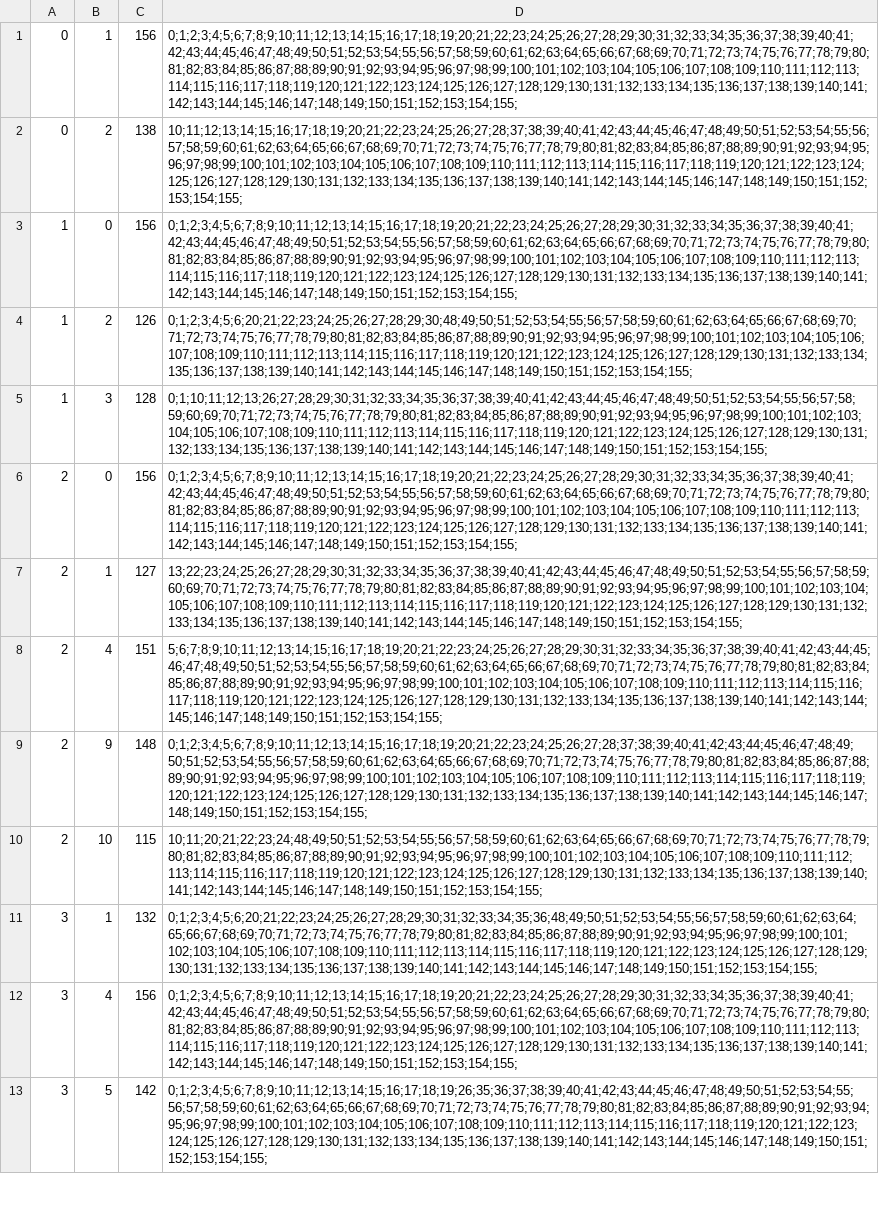
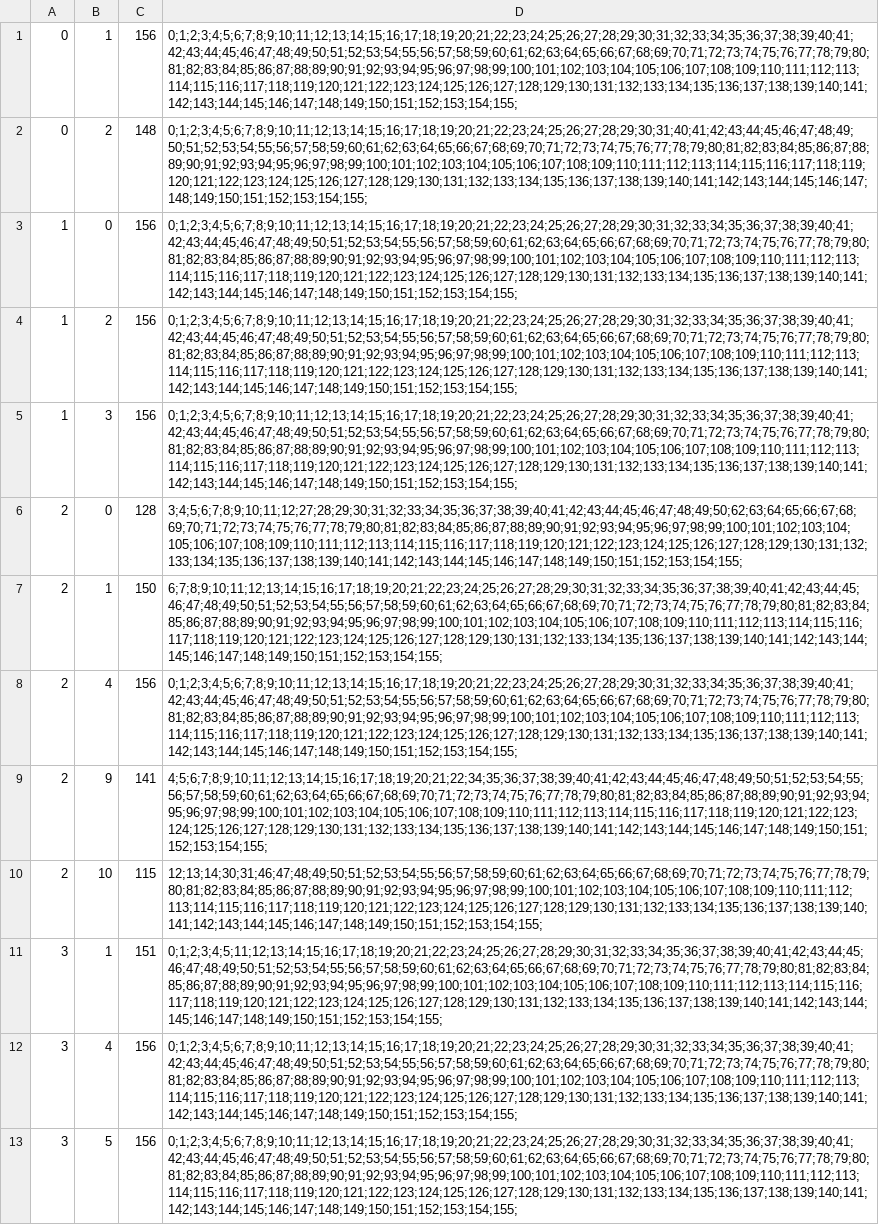
Before and after one commit to leilaff89/ONS2025, a CSV file: ONS/simulations2/PT0.csv, drawn as a sheet; only a part is shown; the diff covers the shown part only; the diff names each change by its address in the sheet, - before the commit and + after, or states it on an @@ line.

```diff
--- a/ONS/simulations2/PT0.csv
+++ b/ONS/simulations2/PT0.csv
-C2: 138
+C2: 148
-D2: 10;11;12;13;14;15;16;17;18;19;20;21;22;23;24;25;26;27;28;37;38;39;40;41;42;43;44;45;46;47;48;49;50;51;52;53;54;55;56;57;58;59;60;61;62;63;64;65;66;67;68;69;70;71;72;73;74;75;76;77;78;79;80;81;82;83;84;85;86;87;88;89;90;91;92;93;94;95;96;97;98;99;100;101;102;103;104;105;106;107;108;109;110;111;112;113;114;115;116;117;118;119;120;121;122;123;124;125;126;127;128;129;130;131;132;133;134;135;136;137;138;139;140;141;142;143;144;145;146;147;148;149;150;151;152;153;154;155;
+D2: 0;1;2;3;4;5;6;7;8;9;10;11;12;13;14;15;16;17;18;19;20;21;22;23;24;25;26;27;28;29;30;31;40;41;42;43;44;45;46;47;48;49;50;51;52;53;54;55;56;57;58;59;60;61;62;63;64;65;66;67;68;69;70;71;72;73;74;75;76;77;78;79;80;81;82;83;84;85;86;87;88;89;90;91;92;93;94;95;96;97;98;99;100;101;102;103;104;105;106;107;108;109;110;111;112;113;114;115;116;117;118;119;120;121;122;123;124;125;126;127;128;129;130;131;132;133;134;135;136;137;138;139;140;141;142;143;144;145;146;147;148;149;150;151;152;153;154;155;
-C4: 126
+C4: 156
-D4: 0;1;2;3;4;5;6;20;21;22;23;24;25;26;27;28;29;30;48;49;50;51;52;53;54;55;56;57;58;59;60;61;62;63;64;65;66;67;68;69;70;71;72;73;74;75;76;77;78;79;80;81;82;83;84;85;86;87;88;89;90;91;92;93;94;95;96;97;98;99;100;101;102;103;104;105;106;107;108;109;110;111;112;113;114;115;116;117;118;119;120;121;122;123;124;125;126;127;128;129;130;131;132;133;134;135;136;137;138;139;140;141;142;143;144;145;146;147;148;149;150;151;152;153;154;155;
+D4: 0;1;2;3;4;5;6;7;8;9;10;11;12;13;14;15;16;17;18;19;20;21;22;23;24;25;26;27;28;29;30;31;32;33;34;35;36;37;38;39;40;41;42;43;44;45;46;47;48;49;50;51;52;53;54;55;56;57;58;59;60;61;62;63;64;65;66;67;68;69;70;71;72;73;74;75;76;77;78;79;80;81;82;83;84;85;86;87;88;89;90;91;92;93;94;95;96;97;98;99;100;101;102;103;104;105;106;107;108;109;110;111;112;113;114;115;116;117;118;119;120;121;122;123;124;125;126;127;128;129;130;131;132;133;134;135;136;137;138;139;140;141;142;143;144;145;146;147;148;149;150;151;152;153;154;155;
-C5: 128
+C5: 156
-D5: 0;1;10;11;12;13;26;27;28;29;30;31;32;33;34;35;36;37;38;39;40;41;42;43;44;45;46;47;48;49;50;51;52;53;54;55;56;57;58;59;60;69;70;71;72;73;74;75;76;77;78;79;80;81;82;83;84;85;86;87;88;89;90;91;92;93;94;95;96;97;98;99;100;101;102;103;104;105;106;107;108;109;110;111;112;113;114;115;116;117;118;119;120;121;122;123;124;125;126;127;128;129;130;131;132;133;134;135;136;137;138;139;140;141;142;143;144;145;146;147;148;149;150;151;152;153;154;155;
+D5: 0;1;2;3;4;5;6;7;8;9;10;11;12;13;14;15;16;17;18;19;20;21;22;23;24;25;26;27;28;29;30;31;32;33;34;35;36;37;38;39;40;41;42;43;44;45;46;47;48;49;50;51;52;53;54;55;56;57;58;59;60;61;62;63;64;65;66;67;68;69;70;71;72;73;74;75;76;77;78;79;80;81;82;83;84;85;86;87;88;89;90;91;92;93;94;95;96;97;98;99;100;101;102;103;104;105;106;107;108;109;110;111;112;113;114;115;116;117;118;119;120;121;122;123;124;125;126;127;128;129;130;131;132;133;134;135;136;137;138;139;140;141;142;143;144;145;146;147;148;149;150;151;152;153;154;155;
-C6: 156
+C6: 128
-D6: 0;1;2;3;4;5;6;7;8;9;10;11;12;13;14;15;16;17;18;19;20;21;22;23;24;25;26;27;28;29;30;31;32;33;34;35;36;37;38;39;40;41;42;43;44;45;46;47;48;49;50;51;52;53;54;55;56;57;58;59;60;61;62;63;64;65;66;67;68;69;70;71;72;73;74;75;76;77;78;79;80;81;82;83;84;85;86;87;88;89;90;91;92;93;94;95;96;97;98;99;100;101;102;103;104;105;106;107;108;109;110;111;112;113;114;115;116;117;118;119;120;121;122;123;124;125;126;127;128;129;130;131;132;133;134;135;136;137;138;139;140;141;142;143;144;145;146;147;148;149;150;151;152;153;154;155;
+D6: 3;4;5;6;7;8;9;10;11;12;27;28;29;30;31;32;33;34;35;36;37;38;39;40;41;42;43;44;45;46;47;48;49;50;62;63;64;65;66;67;68;69;70;71;72;73;74;75;76;77;78;79;80;81;82;83;84;85;86;87;88;89;90;91;92;93;94;95;96;97;98;99;100;101;102;103;104;105;106;107;108;109;110;111;112;113;114;115;116;117;118;119;120;121;122;123;124;125;126;127;128;129;130;131;132;133;134;135;136;137;138;139;140;141;142;143;144;145;146;147;148;149;150;151;152;153;154;155;
-C7: 127
+C7: 150
-D7: 13;22;23;24;25;26;27;28;29;30;31;32;33;34;35;36;37;38;39;40;41;42;43;44;45;46;47;48;49;50;51;52;53;54;55;56;57;58;59;60;69;70;71;72;73;74;75;76;77;78;79;80;81;82;83;84;85;86;87;88;89;90;91;92;93;94;95;96;97;98;99;100;101;102;103;104;105;106;107;108;109;110;111;112;113;114;115;116;117;118;119;120;121;122;123;124;125;126;127;128;129;130;131;132;133;134;135;136;137;138;139;140;141;142;143;144;145;146;147;148;149;150;151;152;153;154;155;
+D7: 6;7;8;9;10;11;12;13;14;15;16;17;18;19;20;21;22;23;24;25;26;27;28;29;30;31;32;33;34;35;36;37;38;39;40;41;42;43;44;45;46;47;48;49;50;51;52;53;54;55;56;57;58;59;60;61;62;63;64;65;66;67;68;69;70;71;72;73;74;75;76;77;78;79;80;81;82;83;84;85;86;87;88;89;90;91;92;93;94;95;96;97;98;99;100;101;102;103;104;105;106;107;108;109;110;111;112;113;114;115;116;117;118;119;120;121;122;123;124;125;126;127;128;129;130;131;132;133;134;135;136;137;138;139;140;141;142;143;144;145;146;147;148;149;150;151;152;153;154;155;
-C8: 151
+C8: 156
-D8: 5;6;7;8;9;10;11;12;13;14;15;16;17;18;19;20;21;22;23;24;25;26;27;28;29;30;31;32;33;34;35;36;37;38;39;40;41;42;43;44;45;46;47;48;49;50;51;52;53;54;55;56;57;58;59;60;61;62;63;64;65;66;67;68;69;70;71;72;73;74;75;76;77;78;79;80;81;82;83;84;85;86;87;88;89;90;91;92;93;94;95;96;97;98;99;100;101;102;103;104;105;106;107;108;109;110;111;112;113;114;115;116;117;118;119;120;121;122;123;124;125;126;127;128;129;130;131;132;133;134;135;136;137;138;139;140;141;142;143;144;145;146;147;148;149;150;151;152;153;154;155;
+D8: 0;1;2;3;4;5;6;7;8;9;10;11;12;13;14;15;16;17;18;19;20;21;22;23;24;25;26;27;28;29;30;31;32;33;34;35;36;37;38;39;40;41;42;43;44;45;46;47;48;49;50;51;52;53;54;55;56;57;58;59;60;61;62;63;64;65;66;67;68;69;70;71;72;73;74;75;76;77;78;79;80;81;82;83;84;85;86;87;88;89;90;91;92;93;94;95;96;97;98;99;100;101;102;103;104;105;106;107;108;109;110;111;112;113;114;115;116;117;118;119;120;121;122;123;124;125;126;127;128;129;130;131;132;133;134;135;136;137;138;139;140;141;142;143;144;145;146;147;148;149;150;151;152;153;154;155;
-C9: 148
+C9: 141
-D9: 0;1;2;3;4;5;6;7;8;9;10;11;12;13;14;15;16;17;18;19;20;21;22;23;24;25;26;27;28;37;38;39;40;41;42;43;44;45;46;47;48;49;50;51;52;53;54;55;56;57;58;59;60;61;62;63;64;65;66;67;68;69;70;71;72;73;74;75;76;77;78;79;80;81;82;83;84;85;86;87;88;89;90;91;92;93;94;95;96;97;98;99;100;101;102;103;104;105;106;107;108;109;110;111;112;113;114;115;116;117;118;119;120;121;122;123;124;125;126;127;128;129;130;131;132;133;134;135;136;137;138;139;140;141;142;143;144;145;146;147;148;149;150;151;152;153;154;155;
+D9: 4;5;6;7;8;9;10;11;12;13;14;15;16;17;18;19;20;21;22;34;35;36;37;38;39;40;41;42;43;44;45;46;47;48;49;50;51;52;53;54;55;56;57;58;59;60;61;62;63;64;65;66;67;68;69;70;71;72;73;74;75;76;77;78;79;80;81;82;83;84;85;86;87;88;89;90;91;92;93;94;95;96;97;98;99;100;101;102;103;104;105;106;107;108;109;110;111;112;113;114;115;116;117;118;119;120;121;122;123;124;125;126;127;128;129;130;131;132;133;134;135;136;137;138;139;140;141;142;143;144;145;146;147;148;149;150;151;152;153;154;155;
-D10: 10;11;20;21;22;23;24;48;49;50;51;52;53;54;55;56;57;58;59;60;61;62;63;64;65;66;67;68;69;70;71;72;73;74;75;76;77;78;79;80;81;82;83;84;85;86;87;88;89;90;91;92;93;94;95;96;97;98;99;100;101;102;103;104;105;106;107;108;109;110;111;112;113;114;115;116;117;118;119;120;121;122;123;124;125;126;127;128;129;130;131;132;133;134;135;136;137;138;139;140;141;142;143;144;145;146;147;148;149;150;151;152;153;154;155;
+D10: 12;13;14;30;31;46;47;48;49;50;51;52;53;54;55;56;57;58;59;60;61;62;63;64;65;66;67;68;69;70;71;72;73;74;75;76;77;78;79;80;81;82;83;84;85;86;87;88;89;90;91;92;93;94;95;96;97;98;99;100;101;102;103;104;105;106;107;108;109;110;111;112;113;114;115;116;117;118;119;120;121;122;123;124;125;126;127;128;129;130;131;132;133;134;135;136;137;138;139;140;141;142;143;144;145;146;147;148;149;150;151;152;153;154;155;
-C11: 132
+C11: 151
-D11: 0;1;2;3;4;5;6;20;21;22;23;24;25;26;27;28;29;30;31;32;33;34;35;36;48;49;50;51;52;53;54;55;56;57;58;59;60;61;62;63;64;65;66;67;68;69;70;71;72;73;74;75;76;77;78;79;80;81;82;83;84;85;86;87;88;89;90;91;92;93;94;95;96;97;98;99;100;101;102;103;104;105;106;107;108;109;110;111;112;113;114;115;116;117;118;119;120;121;122;123;124;125;126;127;128;129;130;131;132;133;134;135;136;137;138;139;140;141;142;143;144;145;146;147;148;149;150;151;152;153;154;155;
+D11: 0;1;2;3;4;5;11;12;13;14;15;16;17;18;19;20;21;22;23;24;25;26;27;28;29;30;31;32;33;34;35;36;37;38;39;40;41;42;43;44;45;46;47;48;49;50;51;52;53;54;55;56;57;58;59;60;61;62;63;64;65;66;67;68;69;70;71;72;73;74;75;76;77;78;79;80;81;82;83;84;85;86;87;88;89;90;91;92;93;94;95;96;97;98;99;100;101;102;103;104;105;106;107;108;109;110;111;112;113;114;115;116;117;118;119;120;121;122;123;124;125;126;127;128;129;130;131;132;133;134;135;136;137;138;139;140;141;142;143;144;145;146;147;148;149;150;151;152;153;154;155;
-C13: 142
+C13: 156
-D13: 0;1;2;3;4;5;6;7;8;9;10;11;12;13;14;15;16;17;18;19;26;35;36;37;38;39;40;41;42;43;44;45;46;47;48;49;50;51;52;53;54;55;56;57;58;59;60;61;62;63;64;65;66;67;68;69;70;71;72;73;74;75;76;77;78;79;80;81;82;83;84;85;86;87;88;89;90;91;92;93;94;95;96;97;98;99;100;101;102;103;104;105;106;107;108;109;110;111;112;113;114;115;116;117;118;119;120;121;122;123;124;125;126;127;128;129;130;131;132;133;134;135;136;137;138;139;140;141;142;143;144;145;146;147;148;149;150;151;152;153;154;155;
+D13: 0;1;2;3;4;5;6;7;8;9;10;11;12;13;14;15;16;17;18;19;20;21;22;23;24;25;26;27;28;29;30;31;32;33;34;35;36;37;38;39;40;41;42;43;44;45;46;47;48;49;50;51;52;53;54;55;56;57;58;59;60;61;62;63;64;65;66;67;68;69;70;71;72;73;74;75;76;77;78;79;80;81;82;83;84;85;86;87;88;89;90;91;92;93;94;95;96;97;98;99;100;101;102;103;104;105;106;107;108;109;110;111;112;113;114;115;116;117;118;119;120;121;122;123;124;125;126;127;128;129;130;131;132;133;134;135;136;137;138;139;140;141;142;143;144;145;146;147;148;149;150;151;152;153;154;155;
```
Also changed, not shown: 119 edited cells elsewhere in this file, ONS/simulations2/VT0.csv, ONS/simulations2/flowsInterrompidos0.csv, 26 other files.
